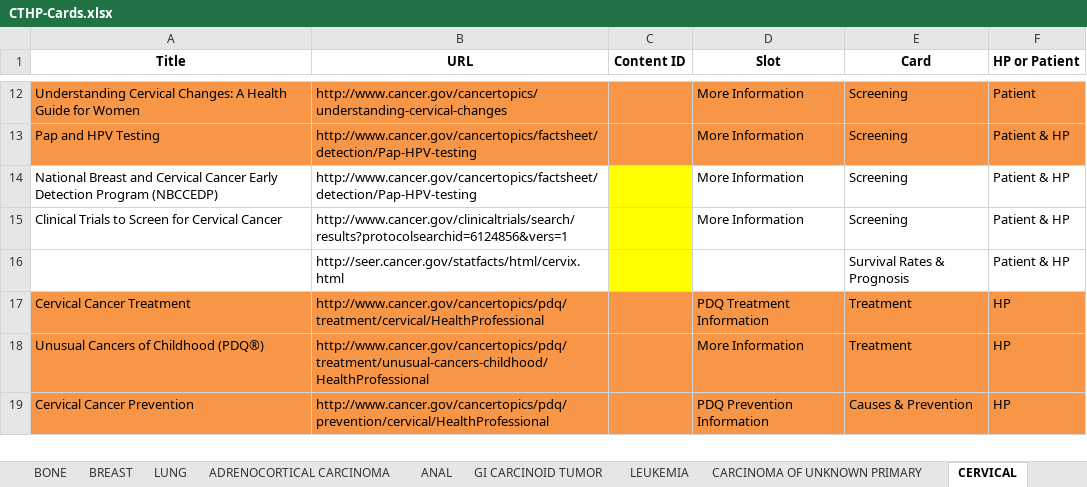
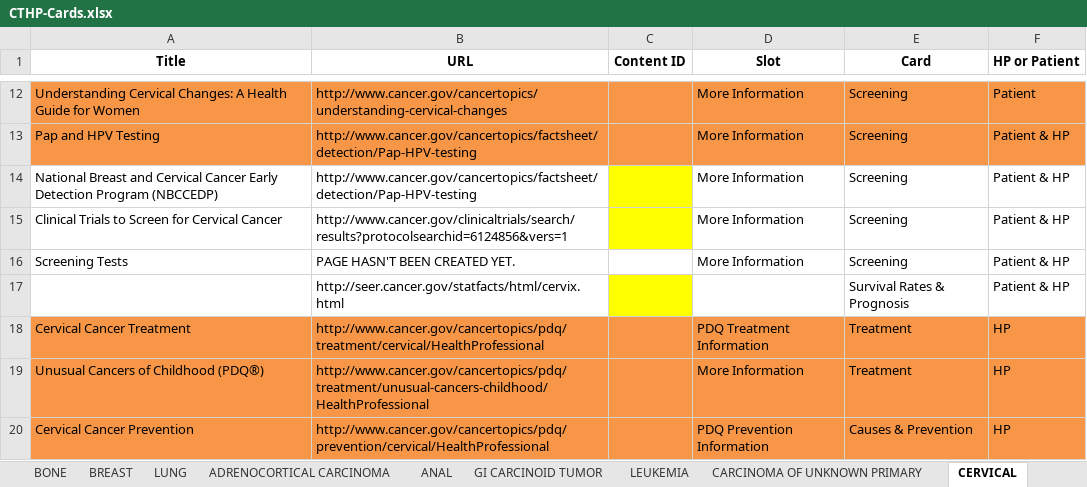
Before and after one commit to NCIOCPL/wcms-daisy, an Excel workbook: Daisy-xls/IA/CTHP-Cards.xlsx, sheet CERVICAL, drawn as a sheet; only a part is shown, gaps mark what is left out; values as stored, in another font and other column widths than the file's, no borders; the diff names each change by its address in the sheet, - before the commit and + after, or states it on an @@ line.

Commit message:
Updated Cervical; Added Myeloproliferative Neoplasms. Colorectal, Esophageal.

```diff
--- a/Daisy-xls/IA/CTHP-Cards.xlsx (sheet CERVICAL)
+++ b/Daisy-xls/IA/CTHP-Cards.xlsx (sheet CERVICAL)
+row 16: Screening Tests | PAGE HASN'T BEEN CREATED YET. |  | More Information | Screening | Patient & HP
```
Also changed, not shown: sheet LUNG, sheet BREAST, other sheet tabs.
